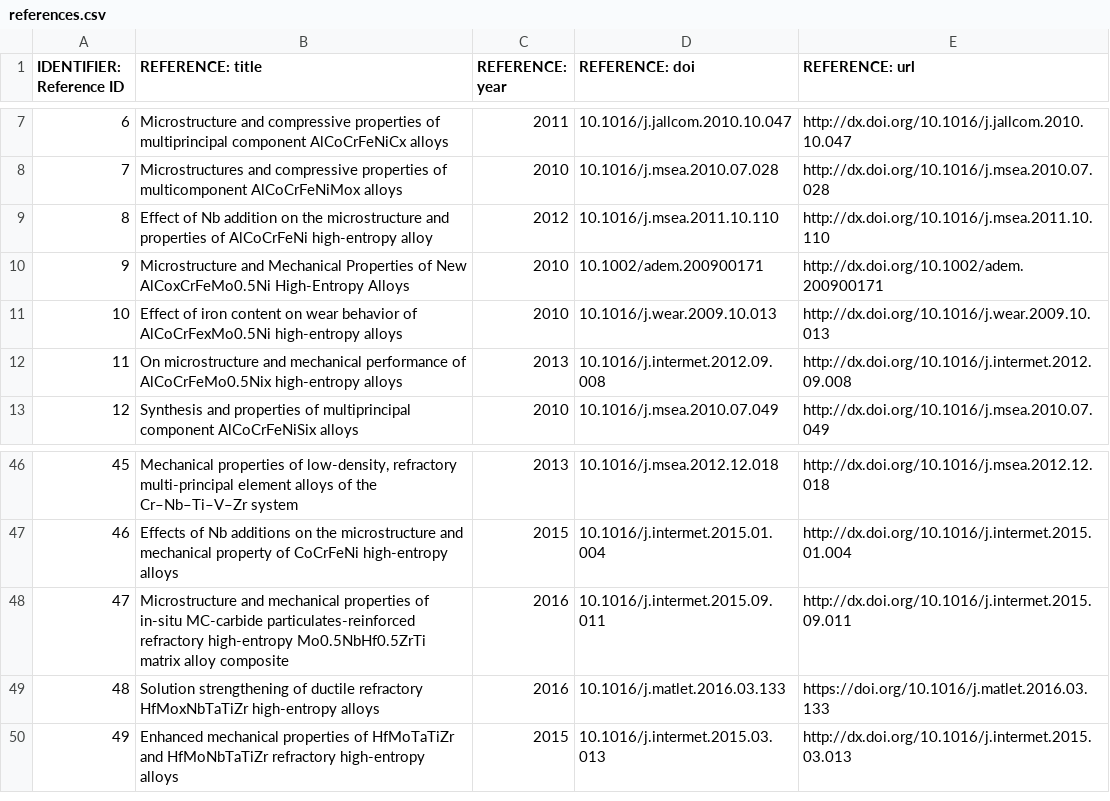
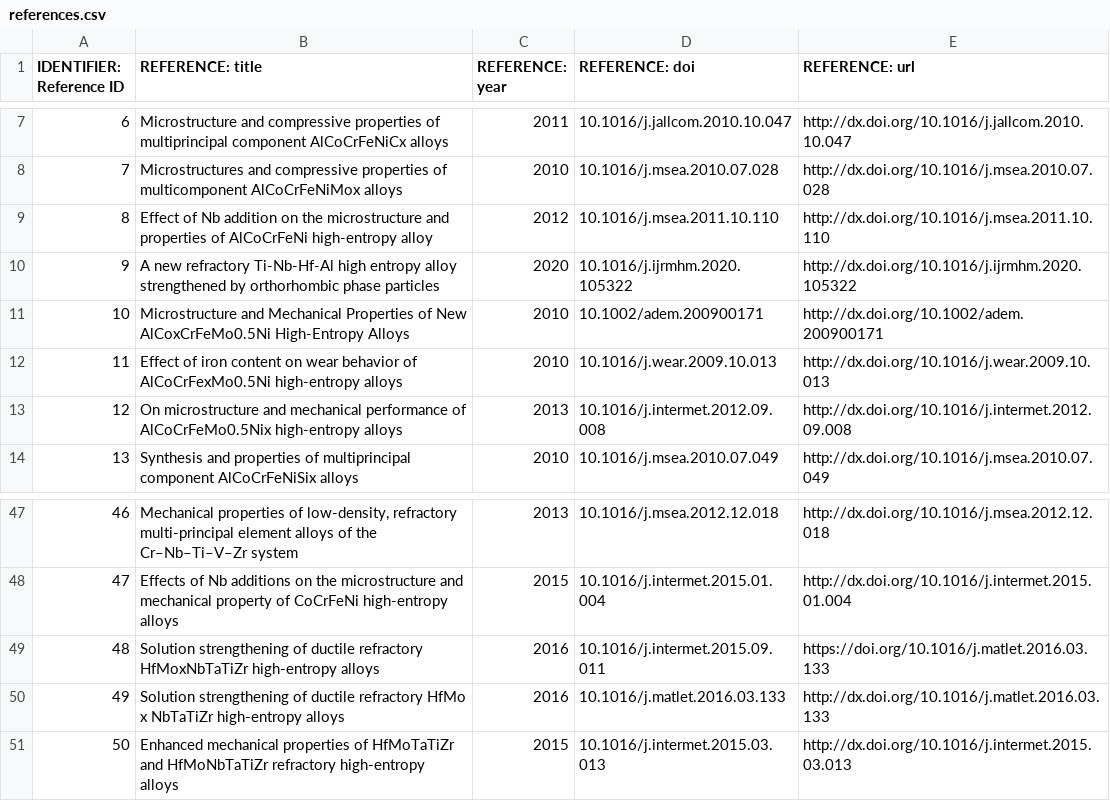
Before and after one commit to CitrineInformatics/MPEA_dataset, a CSV file: references/references.csv, drawn as a sheet; only a part is shown, gaps mark what is left out; removed rows and columns are numbered as before the commit, all else as after; the diff names each change by its address in the sheet, - before the commit and + after, or states it on an @@ line.

```diff
--- a/references/references.csv
+++ b/references/references.csv
+row 10: 9 | A new refractory Ti-Nb-Hf-Al high entropy alloy strengthened by orthorhombic phase particles | 2020 | 10.1016/j.ijrmhm.2020.105322 | http://dx.doi.org/10.1016/j.ijrmhm.2020.105322
@@ column A (IDENTIFIER: Reference ID) renumbered from row 11 down @@
-row 48: 47 | Microstructure and mechanical properties of in-situ MC-carbide particulates-reinforced refractory high-entropy Mo0.5NbHf0.5ZrTi matrix alloy composite | 2016 | 10.1016/j.intermet.2015.09.011 | http://dx.doi.org/10.1016/j.intermet.2015.09.011
-D49 (REFERENCE: doi): 10.1016/j.matlet.2016.03.133
+D49 (REFERENCE: doi): 10.1016/j.intermet.2015.09.011
+row 50: 49 | Solution strengthening of ductile refractory HfMo x NbTaTiZr high-entropy alloys | 2016 | 10.1016/j.matlet.2016.03.133 | http://dx.doi.org/10.1016/j.matlet.2016.03.133
```
Also changed, not shown: MPEA_dataset.csv, combined_data.csv, 6 other files.
